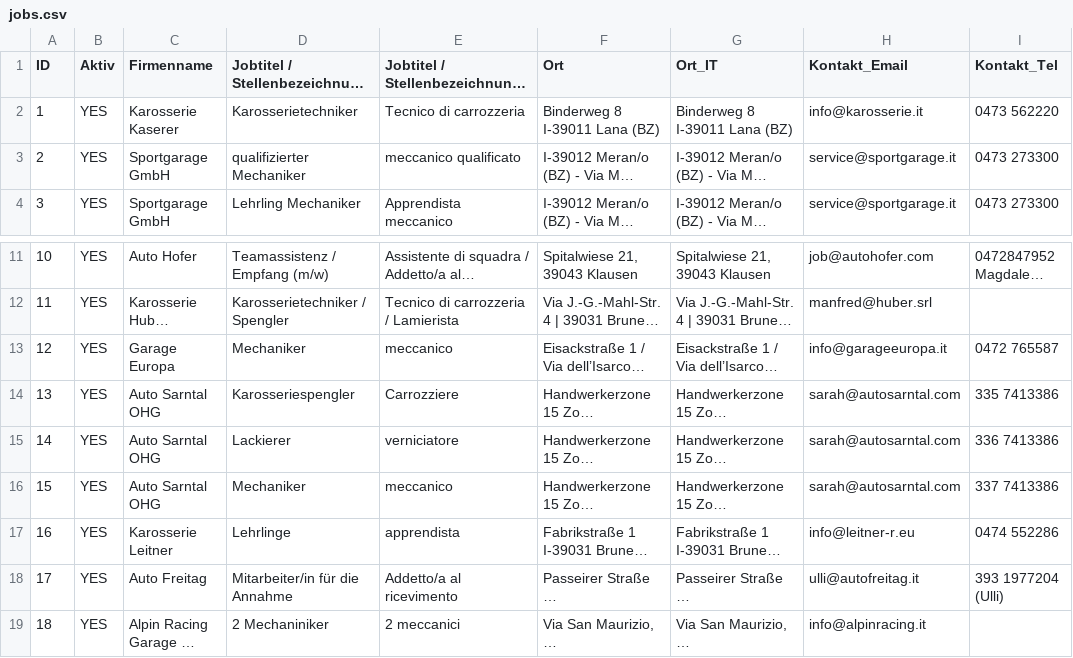
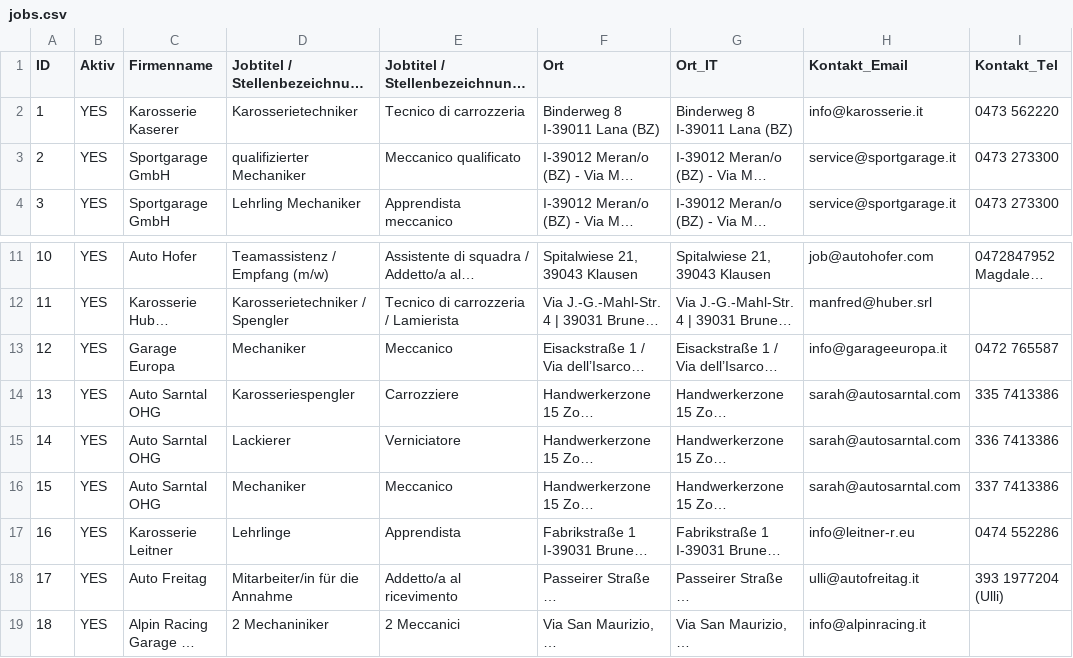
Before and after one commit to verenaBlauschild/blauschild-stellensuche, a CSV file: jobs.csv, drawn as a sheet; only a part is shown, gaps mark what is left out; long unchanged cells end in …; the diff names each change by its address in the sheet, - before the commit and + after, or states it on an @@ line.

Commit message:
Add files via upload

```diff
--- a/jobs.csv
+++ b/jobs.csv
-E3 (Jobtitel / Stellenbezeichnung_IT): meccanico qualificato
+E3 (Jobtitel / Stellenbezeichnung_IT): Meccanico qualificato
-E13 (Jobtitel / Stellenbezeichnung_IT): meccanico
+E13 (Jobtitel / Stellenbezeichnung_IT): Meccanico
-E15 (Jobtitel / Stellenbezeichnung_IT): verniciatore
+E15 (Jobtitel / Stellenbezeichnung_IT): Verniciatore
-E16 (Jobtitel / Stellenbezeichnung_IT): meccanico
+E16 (Jobtitel / Stellenbezeichnung_IT): Meccanico
-E17 (Jobtitel / Stellenbezeichnung_IT): apprendista
+E17 (Jobtitel / Stellenbezeichnung_IT): Apprendista
-E19 (Jobtitel / Stellenbezeichnung_IT): 2 meccanici
+E19 (Jobtitel / Stellenbezeichnung_IT): 2 Meccanici
```
